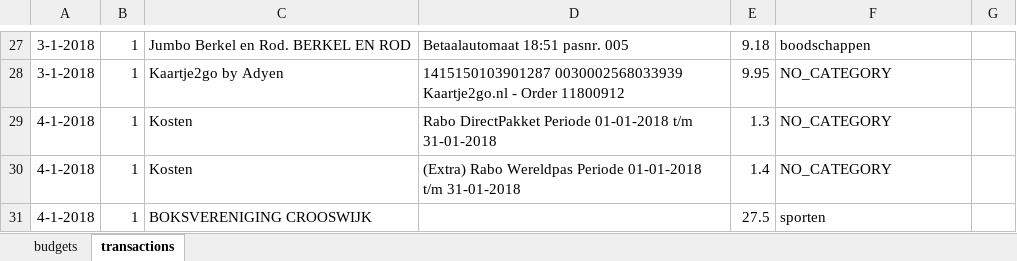
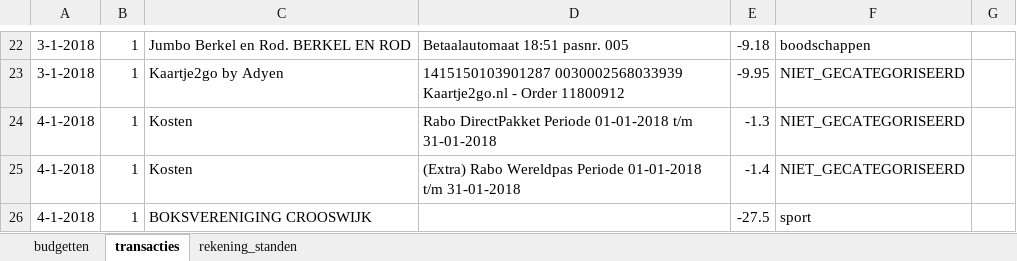
Before and after one commit to pietervreeburg/bank_statement_parser, an Excel workbook: budget_overview.xlsx, sheet transacties, drawn as a sheet; only a part is shown, gaps mark what is left out; values as stored, in another font and other column widths than the file's, no borders; addresses are those after the commit; the diff covers the shown part only; the diff names each change by its address in the sheet, - before the commit and + after, or states it on an @@ line.

```diff
--- a/budget_overview.xlsx (sheet transacties)
+++ b/budget_overview.xlsx (sheet transacties)
-sheet tab: budgets
+sheet tab: budgetten
-sheet tab: transactions
+sheet tab: transacties
+sheet tab: rekening_standen
-E22: 9.18
+E22: -9.18
-E23: 9.95
+E23: -9.95
-F23:F25: NO_CATEGORY
+F23:F25: NIET_GECATEGORISEERD
-E24: 1.3
+E24: -1.3
-E25: 1.4
+E25: -1.4
-E26: 27.5
+E26: -27.5
-F26: sporten
+F26: sport
```
Also changed, not shown: other rows of this sheet, sheet budgetten, formulas that keep their value, 1 other file.
